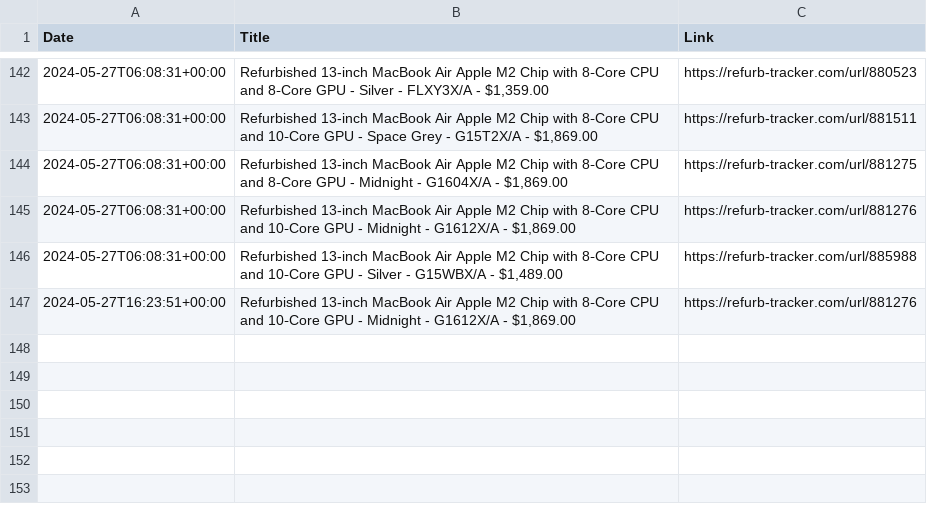
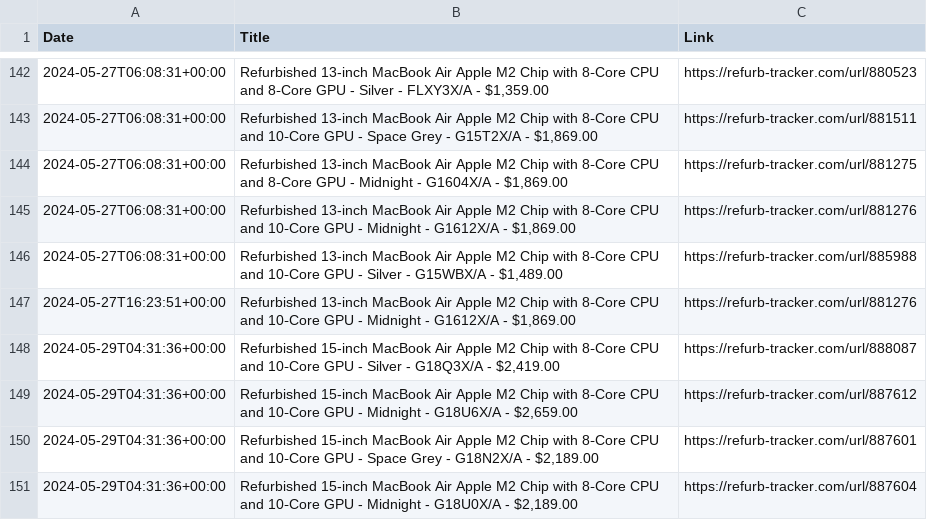
Before and after one commit to felconmar/refurb-tracker-history, a CSV file: data/au/refurb_tracker_macbookair.csv, drawn as a sheet; only a part is shown, gaps mark what is left out; the diff names each change by its address in the sheet, - before the commit and + after, or states it on an @@ line.

```diff
--- a/data/au/refurb_tracker_macbookair.csv
+++ b/data/au/refurb_tracker_macbookair.csv
+row 148: 2024-05-29T04:31:36+00:00 | Refurbished 15-inch MacBook Air Apple M2 Chip with 8‑Core CPU and 10‑Core GPU - Silver - G18Q3X/A - $2,419.00 | https://refurb-tracker.com/url/888087
+row 149: 2024-05-29T04:31:36+00:00 | Refurbished 15-inch MacBook Air Apple M2 Chip with 8‑Core CPU and 10‑Core GPU - Midnight - G18U6X/A - $2,659.00 | https://refurb-tracker.com/url/887612
+row 150: 2024-05-29T04:31:36+00:00 | Refurbished 15-inch MacBook Air Apple M2 Chip with 8‑Core CPU and 10‑Core GPU - Space Grey - G18N2X/A - $2,189.00 | https://refurb-tracker.com/url/887601
+row 151: 2024-05-29T04:31:36+00:00 | Refurbished 15-inch MacBook Air Apple M2 Chip with 8‑Core CPU and 10‑Core GPU - Midnight - G18U0X/A - $2,189.00 | https://refurb-tracker.com/url/887604
```
Also changed, not shown: data/nz/refurb_tracker_macbookair.csv, 1 other file.
